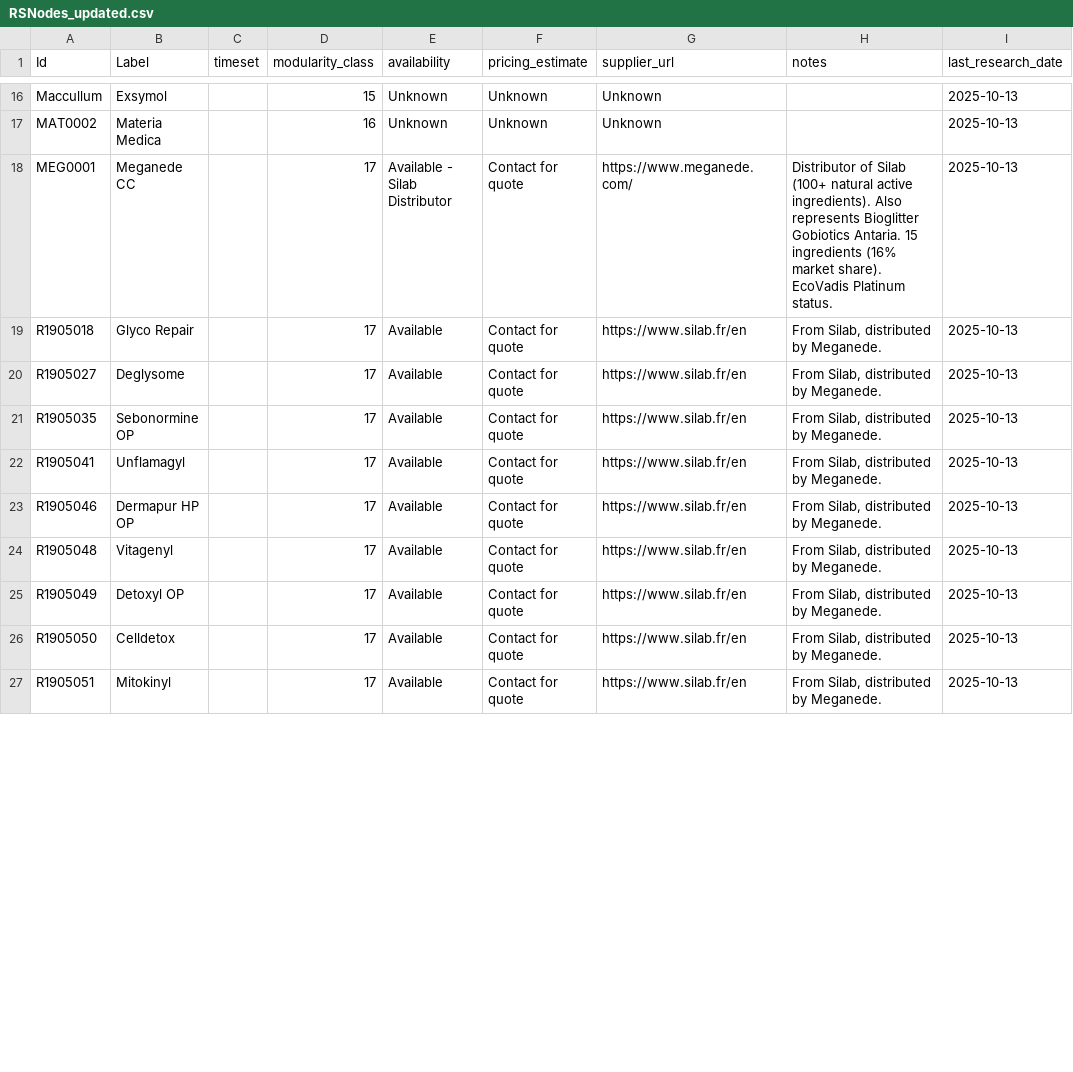
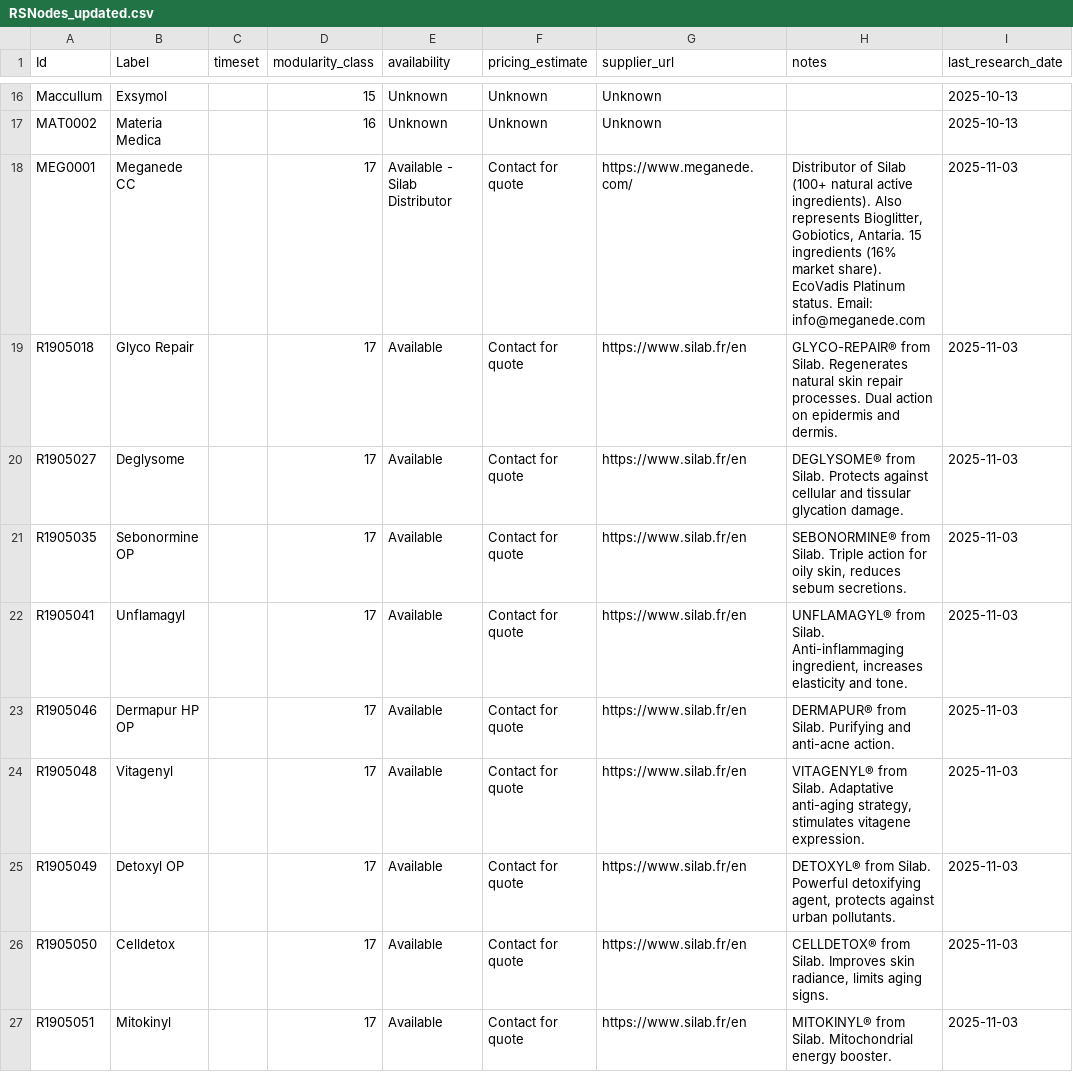
Before and after one commit to Kaw-Aii/skin-twin-supplier-research, a CSV file: data/RSNodes_updated.csv, drawn as a sheet; only a part is shown, gaps mark what is left out; the diff covers the shown part only.

Commit message:
Update SKIN-TWIN supplier hypergraph with research findings
- Updated RSNodes_updated.csv with availability and pricing data for 59 ingredients (45.4%)
- Confirmed 100% availability for Natchem (16), Meganede/Silab (15), Croda (7), and Botanichem (3)
- Added comprehensive research notes for Greentech/Natchem, Silab/Meganede, and Croda
- Created final supplier research report with strategic recommendations
- Added data update scripts for CSV processing and Neon database loading
- Research date: November 3, 2025

```diff
--- a/data/RSNodes_updated.csv
+++ b/data/RSNodes_updated.csv
@@ -18,10 +18,10 @@
-"MEG0001","Meganede CC","","17","Available - Silab Distributor","Contact for quote","https://www.meganede.com/","Distributor of Silab (100+ natural active ingredients). Also represents Bioglitter Gobiotics Antaria. 15 ingredients (16% market share). EcoVadis Platinum status.","2025-10-13"
-"R1905018","Glyco Repair","","17","Available","Contact for quote","https://www.silab.fr/en","From Silab, distributed by Meganede.","2025-10-13"
-"R1905027","Deglysome","","17","Available","Contact for quote","https://www.silab.fr/en","From Silab, distributed by Meganede.","2025-10-13"
-"R1905035","Sebonormine OP","","17","Available","Contact for quote","https://www.silab.fr/en","From Silab, distributed by Meganede.","2025-10-13"
-"R1905041","Unflamagyl","","17","Available","Contact for quote","https://www.silab.fr/en","From Silab, distributed by Meganede.","2025-10-13"
-"R1905046","Dermapur HP OP","","17","Available","Contact for quote","https://www.silab.fr/en","From Silab, distributed by Meganede.","2025-10-13"
-"R1905048","Vitagenyl","","17","Available","Contact for quote","https://www.silab.fr/en","From Silab, distributed by Meganede.","2025-10-13"
-"R1905049","Detoxyl OP","","17","Available","Contact for quote","https://www.silab.fr/en","From Silab, distributed by Meganede.","2025-10-13"
-"R1905050","Celldetox","","17","Available","Contact for quote","https://www.silab.fr/en","From Silab, distributed by Meganede.","2025-10-13"
-"R1905051","Mitokinyl","","17","Available","Contact for quote","https://www.silab.fr/en","From Silab, distributed by Meganede.","2025-10-13"
+MEG0001,Meganede CC,,17,Available - Silab Distributor,Contact for quote,https://www.meganede.com/,"Distributor of Silab (100+ natural active ingredients). Also represents Bioglitter, Gobiotics, Antaria. 15 ingredients (16% market share). EcoVadis Platinum status. Email: info@meganede.com",2025-11-03
+R1905018,Glyco Repair,,17,Available,Contact for quote,https://www.silab.fr/en,GLYCO-REPAIR® from Silab. Regenerates natural skin repair processes. Dual action on epidermis and dermis.,2025-11-03
+R1905027,Deglysome,,17,Available,Contact for quote,https://www.silab.fr/en,DEGLYSOME® from Silab. Protects against cellular and tissular glycation damage.,2025-11-03
+R1905035,Sebonormine OP,,17,Available,Contact for quote,https://www.silab.fr/en,"SEBONORMINE® from Silab. Triple action for oily skin, reduces sebum secretions.",2025-11-03
+R1905041,Unflamagyl,,17,Available,Contact for quote,https://www.silab.fr/en,"UNFLAMAGYL® from Silab. Anti-inflammaging ingredient, increases elasticity and tone.",2025-11-03
+R1905046,Dermapur HP OP,,17,Available,Contact for quote,https://www.silab.fr/en,DERMAPUR® from Silab. Purifying and anti-acne action.,2025-11-03
+R1905048,Vitagenyl,,17,Available,Contact for quote,https://www.silab.fr/en,"VITAGENYL® from Silab. Adaptative anti-aging strategy, stimulates vitagene expression.",2025-11-03
+R1905049,Detoxyl OP,,17,Available,Contact for quote,https://www.silab.fr/en,"DETOXYL® from Silab. Powerful detoxifying agent, protects against urban pollutants.",2025-11-03
+R1905050,Celldetox,,17,Available,Contact for quote,https://www.silab.fr/en,"CELLDETOX® from Silab. Improves skin radiance, limits aging signs.",2025-11-03
+R1905051,Mitokinyl,,17,Available,Contact for quote,https://www.silab.fr/en,MITOKINYL® from Silab. Mitochondrial energy booster.,2025-11-03
```
Also changed, not shown: 99 edited cells elsewhere in this file, 7 other files.
